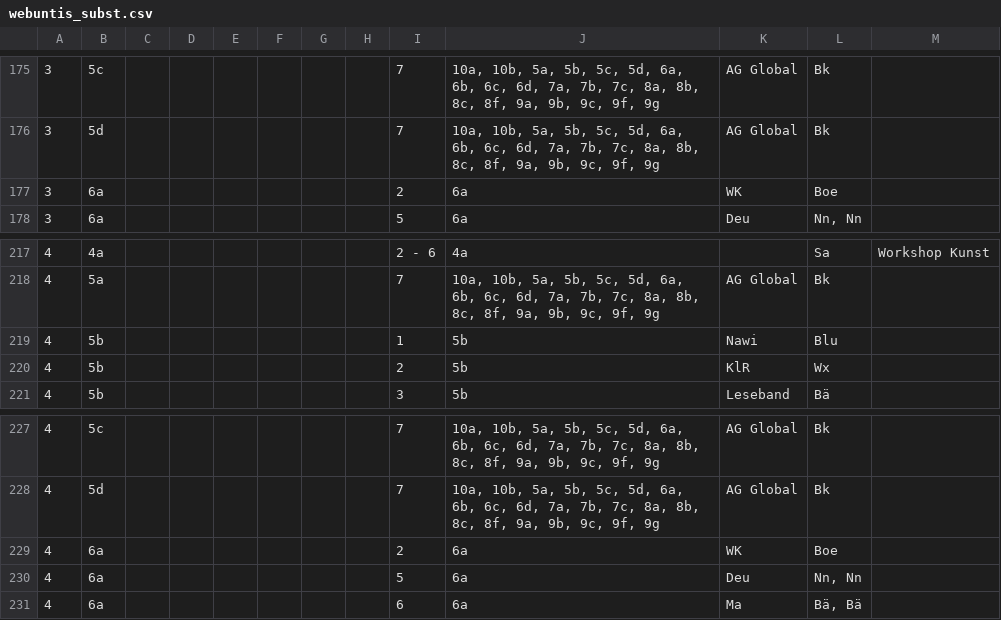
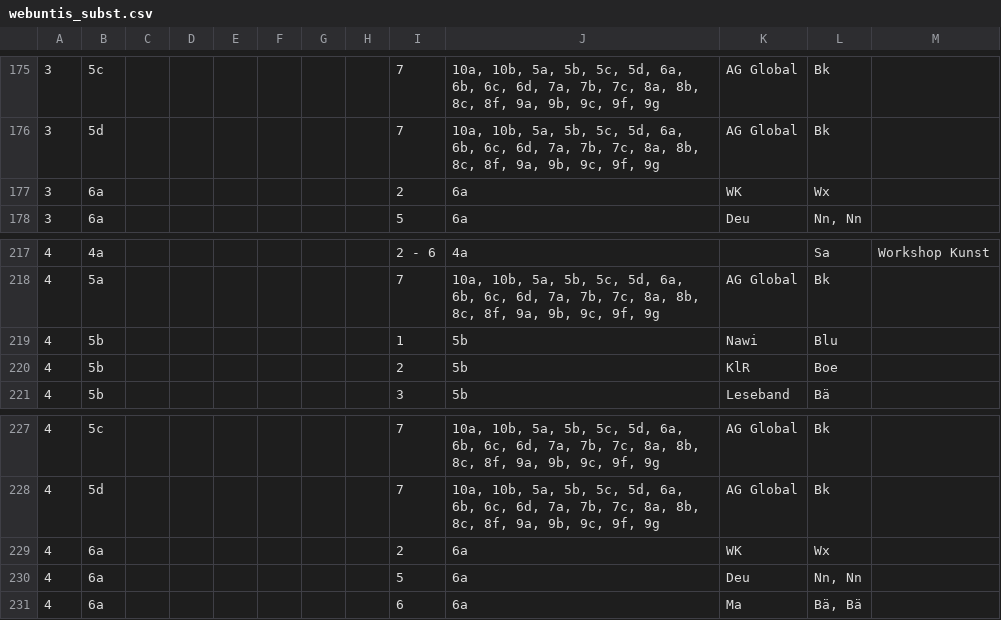
Before and after one commit to iluvatar80/untis-monitor, a CSV file: docs/webuntis_subst.csv, drawn as a sheet; only a part is shown, gaps mark what is left out; the diff covers the shown part only.

```diff
--- a/docs/webuntis_subst.csv
+++ b/docs/webuntis_subst.csv
@@ -176,3 +176,3 @@
 3,5d,,,,,,,7,"10a, 10b, 5a, 5b, 5c, 5d, 6a, 6b, 6c, 6d, 7a, 7b, 7c, 8a, 8b, 8c, 8f, 9a, 9b, 9c, 9f, 9g",AG Global,Bk,
-3,6a,,,,,,,2,6a,WK,Boe,
+3,6a,,,,,,,2,6a,WK,Wx,
 3,6a,,,,,,,5,6a,Deu,"Nn, Nn",
@@ -219,3 +219,3 @@
 4,5b,,,,,,,1,5b,Nawi,Blu,
-4,5b,,,,,,,2,5b,KlR,Wx,
+4,5b,,,,,,,2,5b,KlR,Boe,
 4,5b,,,,,,,3,5b,Leseband,Bä,
@@ -228,3 +228,3 @@
 4,5d,,,,,,,7,"10a, 10b, 5a, 5b, 5c, 5d, 6a, 6b, 6c, 6d, 7a, 7b, 7c, 8a, 8b, 8c, 8f, 9a, 9b, 9c, 9f, 9g",AG Global,Bk,
-4,6a,,,,,,,2,6a,WK,Boe,
+4,6a,,,,,,,2,6a,WK,Wx,
 4,6a,,,,,,,5,6a,Deu,"Nn, Nn",
```
Also changed, not shown: 5 edited cells elsewhere in this file, docs/untis_subst_normalized.csv, 7 other files.
